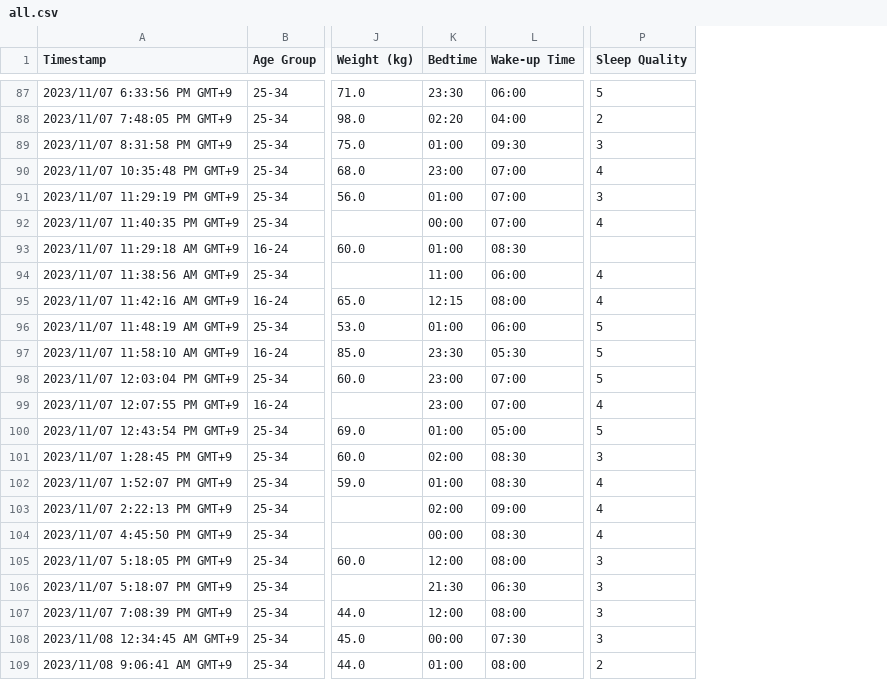
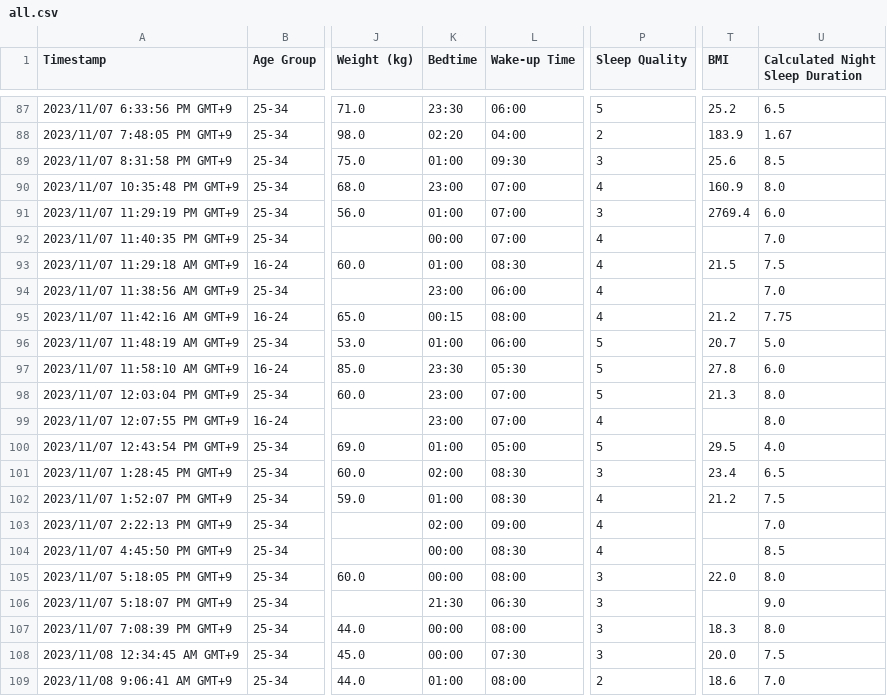
Before and after one commit to johnkimtech/sleep, a CSV file: data/all.csv, drawn as a sheet; only a part is shown, gaps mark what is left out; the diff covers the shown part only; the diff names each change by its address in the sheet, - before the commit and + after, or states it on an @@ line.

```diff
--- a/data/all.csv
+++ b/data/all.csv
+column T (BMI), rows 87-109: 25.2 | 183.9 | 25.6 | 160.9 | 2769.4 |  | 21.5 |  | 21.2 | 20.7 | 27.8 | 21.3 |  | 29.5 | 23.4 | 21.2 |  |  | 22.0 |  | 18.3 | 20.0 | 18.6
+column U (Calculated Night Sleep Duration), rows 87-109: 6.5 | 1.67 | 8.5 | 8.0 | 6.0 | 7.0 | 7.5 | 7.0 | 7.75 | 5.0 | 6.0 | 8.0 | 8.0 | 4.0 | 6.5 | 7.5 | 7.0 | 8.5 | 8.0 | 9.0 | 8.0 | 7.5 | 7.0
-P93 (Sleep Quality): (empty)
+P93 (Sleep Quality): 4
-K94 (Bedtime): 11:00
+K94 (Bedtime): 23:00
-K95 (Bedtime): 12:15
+K95 (Bedtime): 00:15
-K105 (Bedtime): 12:00
+K105 (Bedtime): 00:00
-K107 (Bedtime): 12:00
+K107 (Bedtime): 00:00
```
Also changed, not shown: 18 edited cells elsewhere in this file, 3 other files.
